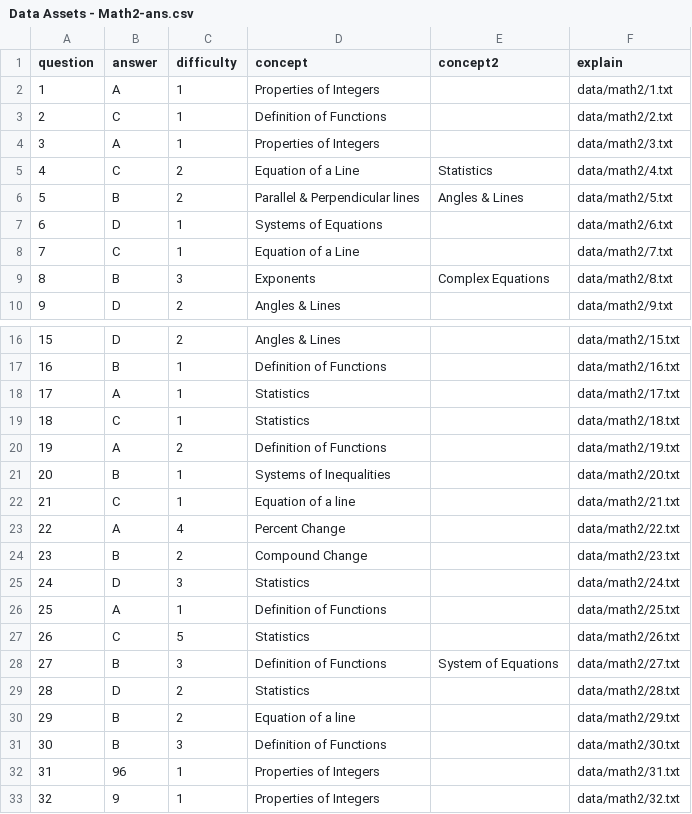
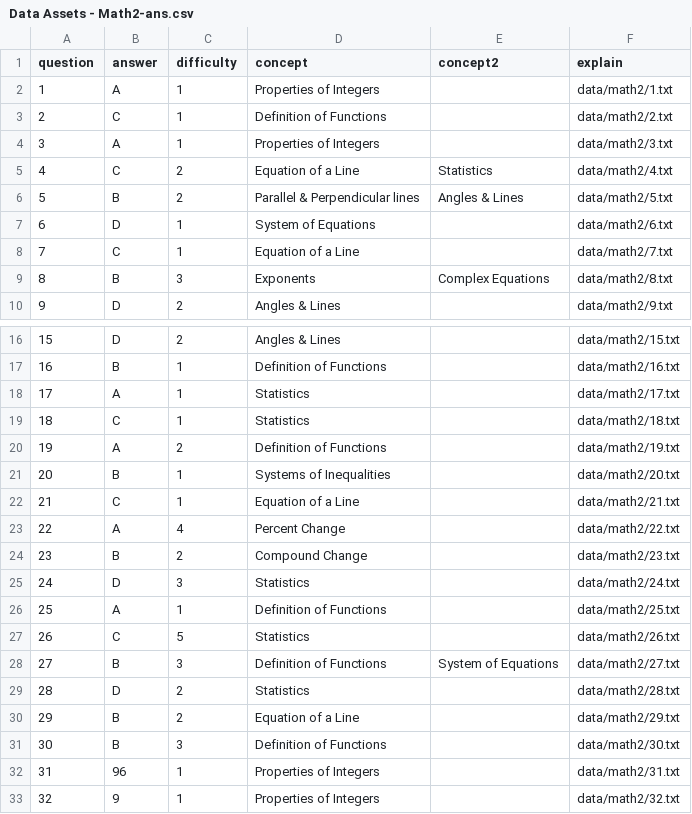
Before and after one commit to collegevine/SAT-Diagnostic-Tool, a CSV file: data/Data Assets - Math2-ans.csv, drawn as a sheet; only a part is shown, gaps mark what is left out.

```diff
--- a/data/Data Assets - Math2-ans.csv
+++ b/data/Data Assets - Math2-ans.csv
@@ -6,3 +6,3 @@ question,answer,difficulty,concept,concept2,explain
 5,B,2,Parallel & Perpendicular lines,Angles & Lines,data/math2/5.txt
-6,D,1,Systems of Equations,,data/math2/6.txt
+6,D,1,System of Equations,,data/math2/6.txt
 7,C,1,Equation of a Line,,data/math2/7.txt
@@ -21,3 +21,3 @@ question,answer,difficulty,concept,concept2,explain
 20,B,1,Systems of Inequalities,,data/math2/20.txt
-21,C,1,Equation of a line,,data/math2/21.txt
+21,C,1,Equation of a Line,,data/math2/21.txt
 22,A,4,Percent Change,,data/math2/22.txt
@@ -29,3 +29,3 @@ question,answer,difficulty,concept,concept2,explain
 28,D,2,Statistics,,data/math2/28.txt
-29,B,2,Equation of a line,,data/math2/29.txt
+29,B,2,Equation of a Line,,data/math2/29.txt
 30,B,3,Definition of Functions,,data/math2/30.txt
```
Also changed, not shown: data/Data Assets - Verbal-ans.br.csv, 1 other file.
